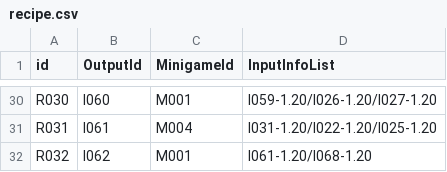
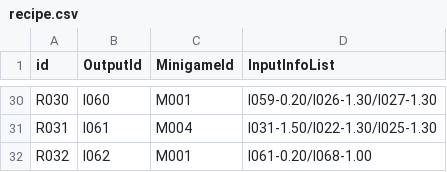
Before and after one commit to teamSSD/unity-project, a CSV file: Assets/Resources/driveAssets/dataTables/recipe.csv, drawn as a sheet; only a part is shown, gaps mark what is left out; the diff covers the shown part only; the diff names each change by its address in the sheet, - before the commit and + after, or states it on an @@ line.

```diff
--- a/Assets/Resources/driveAssets/dataTables/recipe.csv
+++ b/Assets/Resources/driveAssets/dataTables/recipe.csv
-D30 (InputInfoList): I059-1.20/I026-1.20/I027-1.20
+D30 (InputInfoList): I059-0.20/I026-1.30/I027-1.30
-D31 (InputInfoList): I031-1.20/I022-1.20/I025-1.20
+D31 (InputInfoList): I031-1.50/I022-1.30/I025-1.30
-D32 (InputInfoList): I061-1.20/I068-1.20
+D32 (InputInfoList): I061-0.20/I068-1.00
```
Also changed, not shown: 27 edited cells elsewhere in this file, Assets/Resources/driveAssets/dataTables/ingredient.csv, 22 other files.
